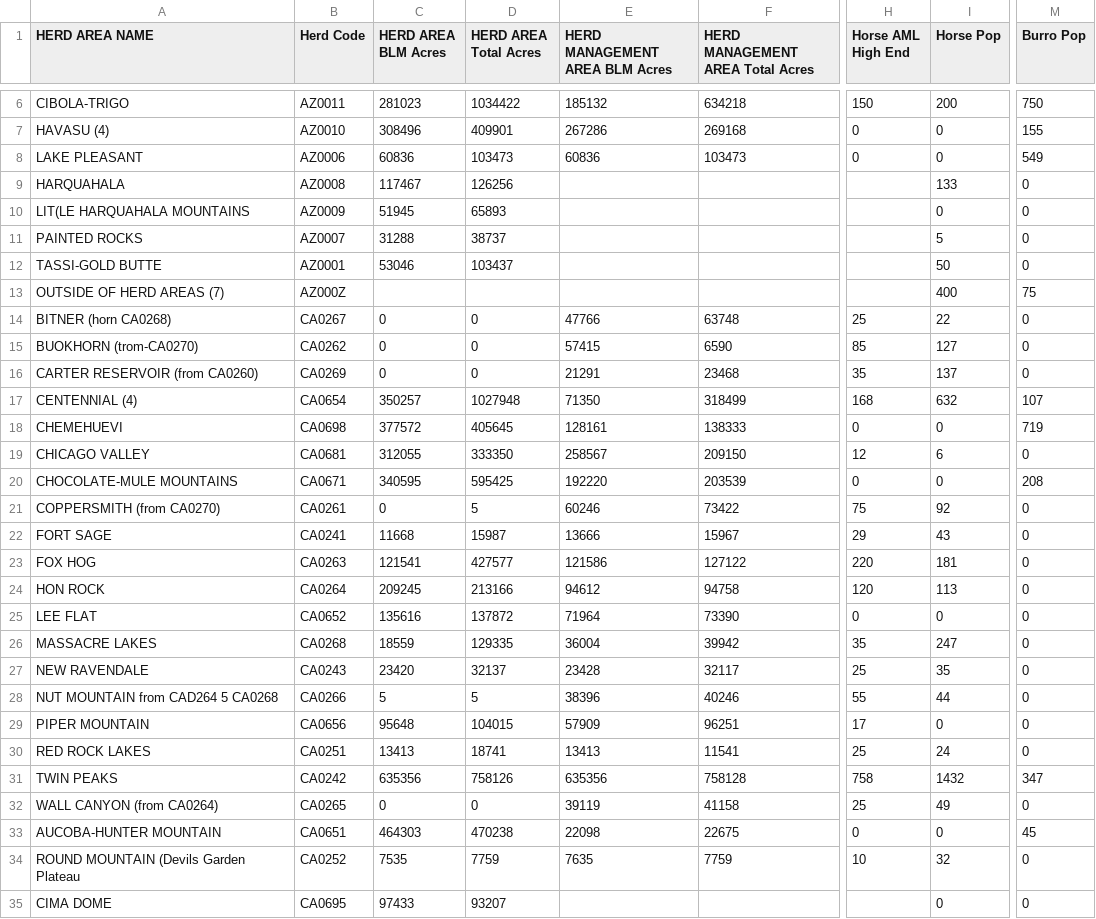
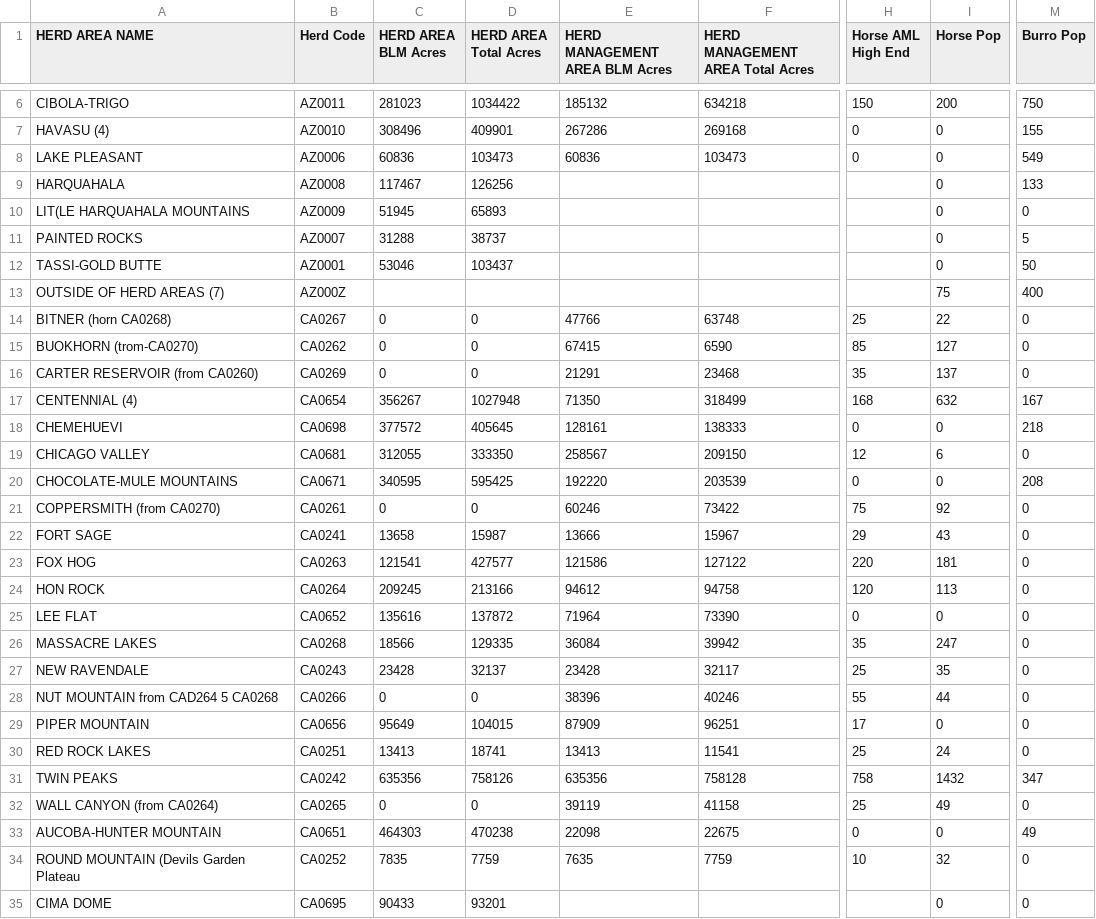
Before and after one commit to cholestria/MustangMap, a CSV file: csvs/2014.csv, drawn as a sheet; only a part is shown, gaps mark what is left out; the diff covers the shown part only; the diff names each change by its address in the sheet, - before the commit and + after, or states it on an @@ line.

```diff
--- a/csvs/2014.csv
+++ b/csvs/2014.csv
-I9 (Horse Pop): 133
+I9 (Horse Pop): 0
-M9 (Burro Pop): 0
+M9 (Burro Pop): 133
-I11 (Horse Pop): 5
+I11 (Horse Pop): 0
-M11 (Burro Pop): 0
+M11 (Burro Pop): 5
-I12 (Horse Pop): 50
+I12 (Horse Pop): 0
-M12 (Burro Pop): 0
+M12 (Burro Pop): 50
-I13 (Horse Pop): 400
+I13 (Horse Pop): 75
-M13 (Burro Pop): 75
+M13 (Burro Pop): 400
-E15 (HERD MANAGEMENT AREA BLM Acres): 57415
+E15 (HERD MANAGEMENT AREA BLM Acres): 67415
-C17 (HERD AREA BLM Acres): 350257
+C17 (HERD AREA BLM Acres): 356267
-M17 (Burro Pop): 107
+M17 (Burro Pop): 167
-M18 (Burro Pop): 719
+M18 (Burro Pop): 218
-D21 (HERD AREA Total Acres): 5
+D21 (HERD AREA Total Acres): 0
-C22 (HERD AREA BLM Acres): 11668
+C22 (HERD AREA BLM Acres): 13658
-C26 (HERD AREA BLM Acres): 18559
+C26 (HERD AREA BLM Acres): 18566
-E26 (HERD MANAGEMENT AREA BLM Acres): 36004
+E26 (HERD MANAGEMENT AREA BLM Acres): 36084
-C27 (HERD AREA BLM Acres): 23420
+C27 (HERD AREA BLM Acres): 23428
-C28 (HERD AREA BLM Acres): 5
+C28 (HERD AREA BLM Acres): 0
-D28 (HERD AREA Total Acres): 5
+D28 (HERD AREA Total Acres): 0
-C29 (HERD AREA BLM Acres): 95648
+C29 (HERD AREA BLM Acres): 95649
-E29 (HERD MANAGEMENT AREA BLM Acres): 57909
+E29 (HERD MANAGEMENT AREA BLM Acres): 87909
-M33 (Burro Pop): 45
+M33 (Burro Pop): 49
-C34 (HERD AREA BLM Acres): 7535
+C34 (HERD AREA BLM Acres): 7835
-C35 (HERD AREA BLM Acres): 97433
+C35 (HERD AREA BLM Acres): 90433
-D35 (HERD AREA Total Acres): 93207
+D35 (HERD AREA Total Acres): 93201
```
Also changed, not shown: 119 edited cells elsewhere in this file, 6 other files.
